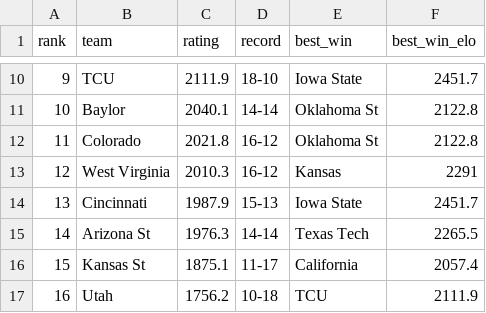
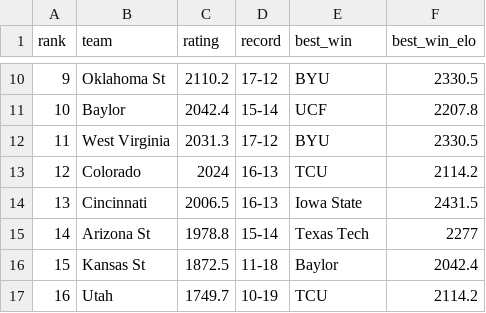
Before and after one commit to lukecassada05-eng/lukecassada.github.io, a CSV file: CBB/data/Big_12_Conference_Elo_2026.csv, drawn as a sheet; only a part is shown, gaps mark what is left out; the diff covers the shown part only.

```diff
--- a/CBB/data/Big_12_Conference_Elo_2026.csv
+++ b/CBB/data/Big_12_Conference_Elo_2026.csv
@@ -10,8 +10,8 @@ rank,team,rating,record,best_win,best_win_elo
-9,TCU,2111.9,18-10,Iowa State,2451.7
-10,Baylor,2040.1,14-14,Oklahoma St,2122.8
-11,Colorado,2021.8,16-12,Oklahoma St,2122.8
-12,West Virginia,2010.3,16-12,Kansas,2291
-13,Cincinnati,1987.9,15-13,Iowa State,2451.7
-14,Arizona St,1976.3,14-14,Texas Tech,2265.5
-15,Kansas St,1875.1,11-17,California,2057.4
-16,Utah,1756.2,10-18,TCU,2111.9
+9,Oklahoma St,2110.2,17-12,BYU,2330.5
+10,Baylor,2042.4,15-14,UCF,2207.8
+11,West Virginia,2031.3,17-12,BYU,2330.5
+12,Colorado,2024,16-13,TCU,2114.2
+13,Cincinnati,2006.5,16-13,Iowa State,2431.5
+14,Arizona St,1978.8,15-14,Texas Tech,2277
+15,Kansas St,1872.5,11-18,Baylor,2042.4
+16,Utah,1749.7,10-19,TCU,2114.2
```
Also changed, not shown: 30 edited cells elsewhere in this file, CBB/data/Atlantic_Coast_Conference_Elo_2026.csv, CBB/data/CBB_Conference_Elo_2026.csv, 34 other files.
